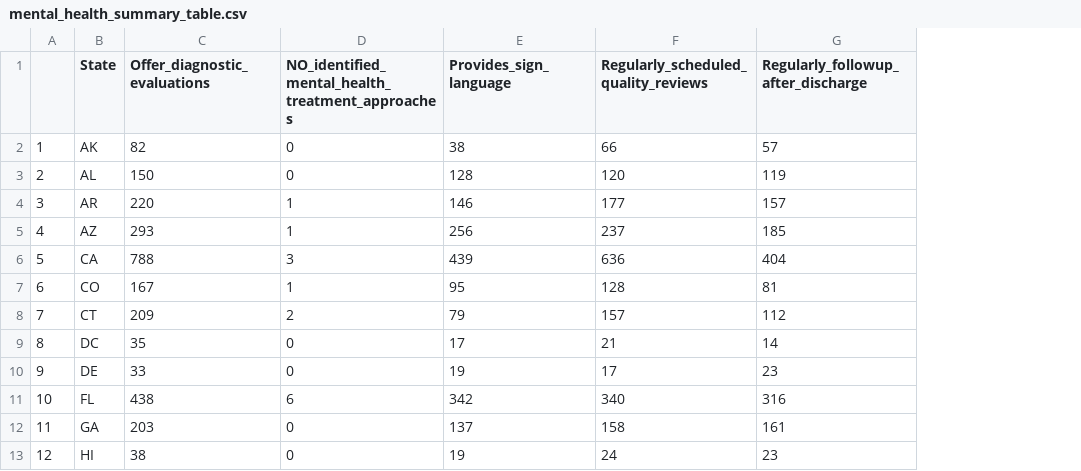
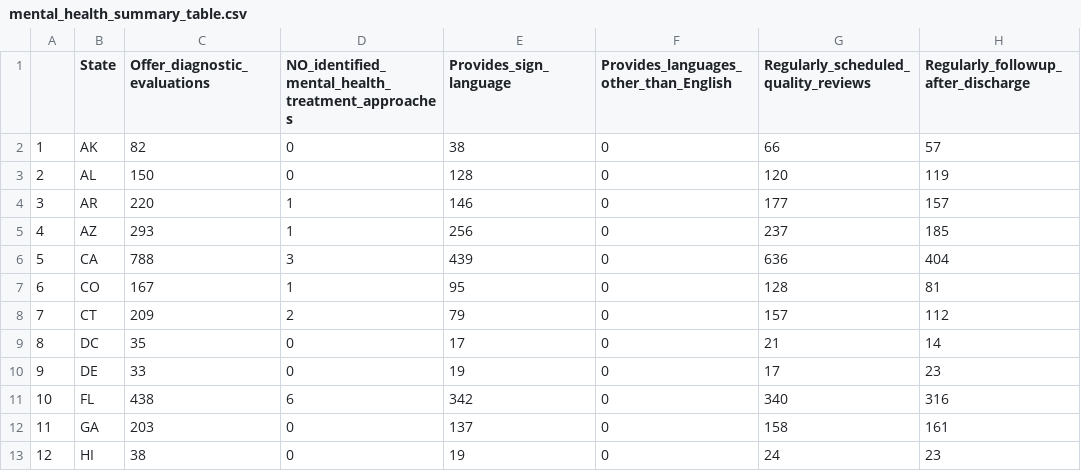
Before and after one commit to info201b-wi20/Mental-Health-Facilities-US, a CSV file: Data/mental_health_summary_table.csv, drawn as a sheet; only a part is shown; the diff names each change by its address in the sheet, - before the commit and + after, or states it on an @@ line.

Commit message:
Finished table_of_summary.R

```diff
--- a/Data/mental_health_summary_table.csv
+++ b/Data/mental_health_summary_table.csv
+column F, rows 1-13: Provides_languages_other_than_English | 0 | 0 | 0 | 0 | 0 | 0 | 0 | 0 | 0 | 0 | 0 | 0
```
Also changed, not shown: 1 other file.
